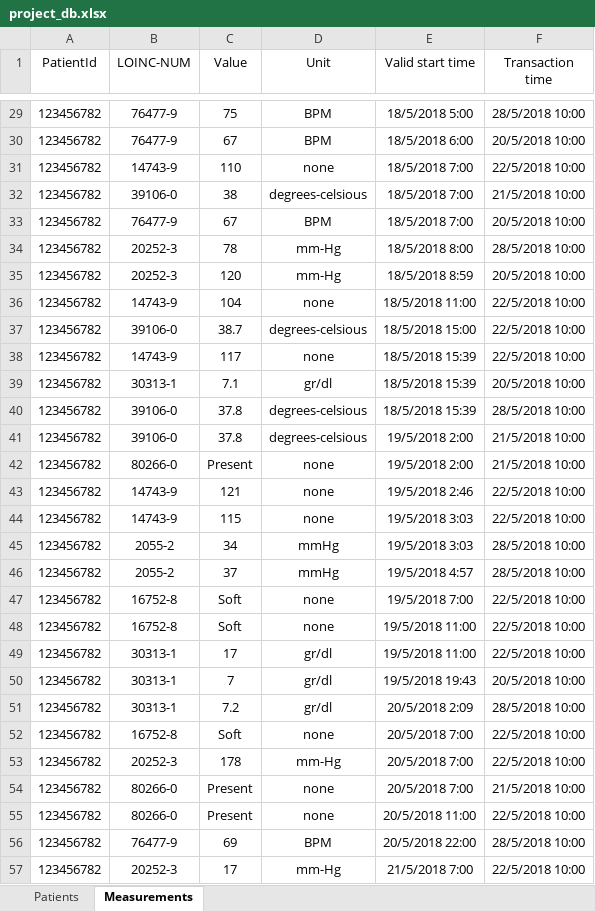
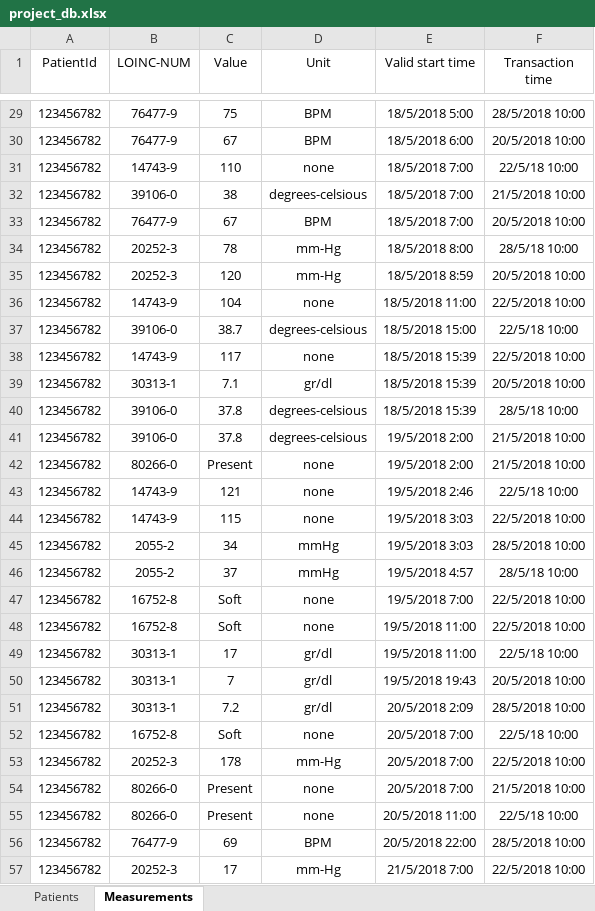
Before and after one commit to shaharoded/CDSS-Dev-Project, an Excel workbook: data/project_db.xlsx, sheet Measurements, drawn as a sheet; only a part is shown, gaps mark what is left out; values as stored, in another font and other column widths than the file's, no borders; table styles not drawn; the diff covers the shown part only; the diff names each change by its address in the sheet, - before the commit and + after, or states it on an @@ line.

```diff
--- a/data/project_db.xlsx (sheet Measurements)
+++ b/data/project_db.xlsx (sheet Measurements)
-F31 (Transaction time): 22/5/2018 10:00
+F31 (Transaction time): 22/5/18 10:00
-F34 (Transaction time): 28/5/2018 10:00
+F34 (Transaction time): 28/5/18 10:00
-F37 (Transaction time): 22/5/2018 10:00
+F37 (Transaction time): 22/5/18 10:00
-F40 (Transaction time): 28/5/2018 10:00
+F40 (Transaction time): 28/5/18 10:00
-F43 (Transaction time): 22/5/2018 10:00
+F43 (Transaction time): 22/5/18 10:00
-F46 (Transaction time): 28/5/2018 10:00
+F46 (Transaction time): 28/5/18 10:00
-F49 (Transaction time): 22/5/2018 10:00
+F49 (Transaction time): 22/5/18 10:00
-F52 (Transaction time): 22/5/2018 10:00
+F52 (Transaction time): 22/5/18 10:00
-F55 (Transaction time): 22/5/2018 10:00
+F55 (Transaction time): 22/5/18 10:00
```
Also changed, not shown: 51 added rows, 15 removed rows, 27 moved rows and 456 edited cells elsewhere in this sheet, 19 other files.
